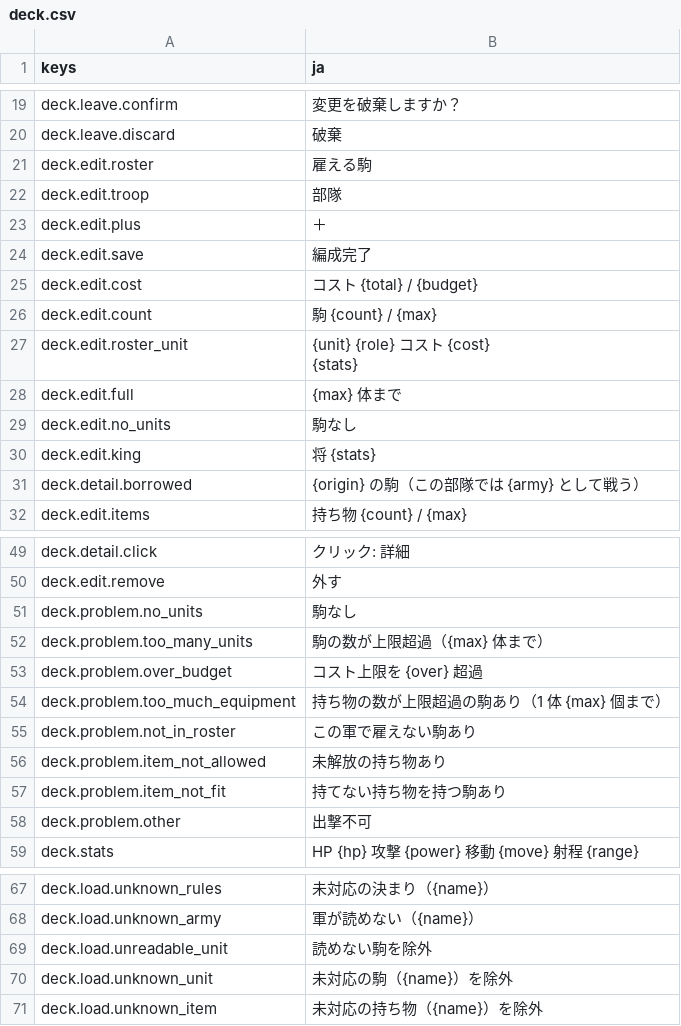
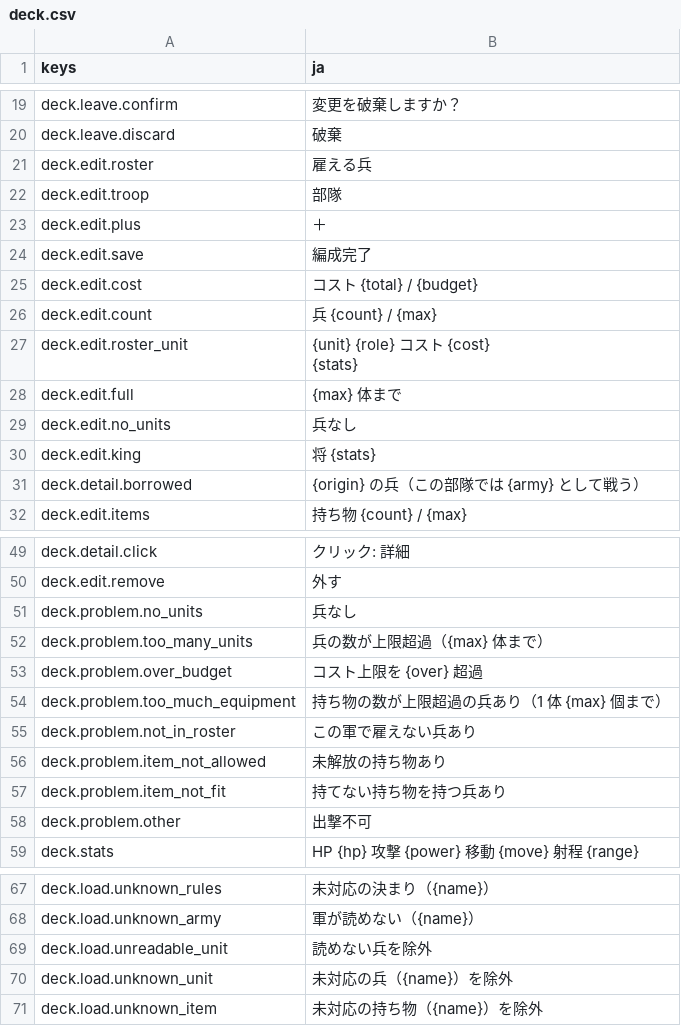
Before and after one commit to mattyan1053/pj-legion, a CSV file: game/text/deck.csv, drawn as a sheet; only a part is shown, gaps mark what is left out; the diff covers the shown part only.

```diff
--- a/game/text/deck.csv
+++ b/game/text/deck.csv
@@ -21,3 +21,3 @@ deck.leave.confirm,変更を破棄しますか？
 deck.leave.discard,破棄
-deck.edit.roster,雇える駒
+deck.edit.roster,雇える兵
 deck.edit.troop,部隊
@@ -26,3 +26,3 @@ deck.edit.save,編成完了
 deck.edit.cost,コスト {total} / {budget}
-deck.edit.count,駒 {count} / {max}
+deck.edit.count,兵 {count} / {max}
 deck.edit.roster_unit,"{unit}　{role}　コスト {cost}
@@ -30,5 +30,5 @@ deck.edit.roster_unit,"{unit}　{role}　コスト {cost}
 deck.edit.full,{max} 体まで
-deck.edit.no_units,駒なし
+deck.edit.no_units,兵なし
 deck.edit.king,将　{stats}
-deck.detail.borrowed,{origin} の駒（この部隊では {army} として戦う）
+deck.detail.borrowed,{origin} の兵（この部隊では {army} として戦う）
 deck.edit.items,持ち物　{count} / {max}
@@ -55,9 +55,9 @@ deck.detail.click,クリック: 詳細
 deck.edit.remove,外す
-deck.problem.no_units,駒なし
-deck.problem.too_many_units,駒の数が上限超過（{max} 体まで）
+deck.problem.no_units,兵なし
+deck.problem.too_many_units,兵の数が上限超過（{max} 体まで）
 deck.problem.over_budget,コスト上限を {over} 超過
-deck.problem.too_much_equipment,持ち物の数が上限超過の駒あり（1 体 {max} 個まで）
-deck.problem.not_in_roster,この軍で雇えない駒あり
+deck.problem.too_much_equipment,持ち物の数が上限超過の兵あり（1 体 {max} 個まで）
+deck.problem.not_in_roster,この軍で雇えない兵あり
 deck.problem.item_not_allowed,未解放の持ち物あり
-deck.problem.item_not_fit,持てない持ち物を持つ駒あり
+deck.problem.item_not_fit,持てない持ち物を持つ兵あり
 deck.problem.other,出撃不可
@@ -73,4 +73,4 @@ deck.load.unknown_rules,未対応の決まり（{name}）
 deck.load.unknown_army,軍が読めない（{name}）
-deck.load.unreadable_unit,読めない駒を除外
-deck.load.unknown_unit,未対応の駒（{name}）を除外
+deck.load.unreadable_unit,読めない兵を除外
+deck.load.unknown_unit,未対応の兵（{name}）を除外
 deck.load.unknown_item,未対応の持ち物（{name}）を除外
```
Also changed, not shown: 1 edited cell elsewhere in this file, game/text/battle.csv, game/text/menus.csv, 10 other files.
